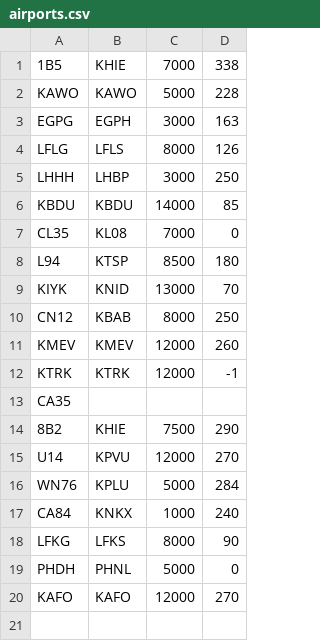
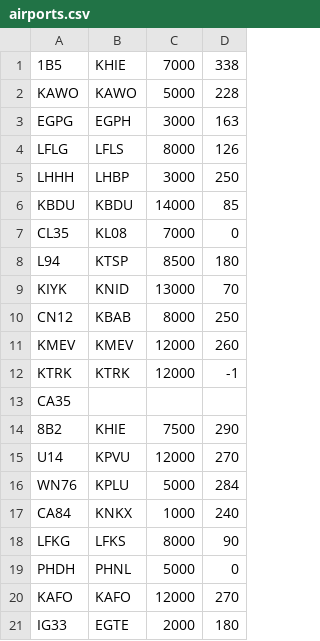
Before and after one commit to stooone/Gliding, a CSV file: airports.csv, drawn as a sheet.

Commit message:
Update airports.csv

```diff
--- a/airports.csv
+++ b/airports.csv
@@ -20 +20,2 @@ PHDH;PHNL;5000;0
 KAFO;KAFO;12000;270
+IG33;EGTE;2000;180
```
